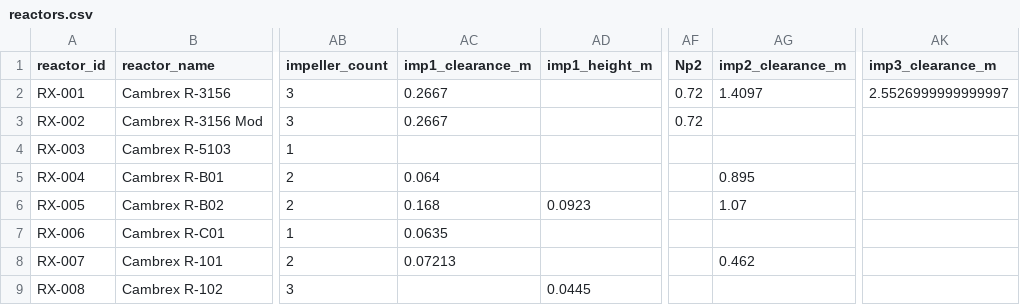
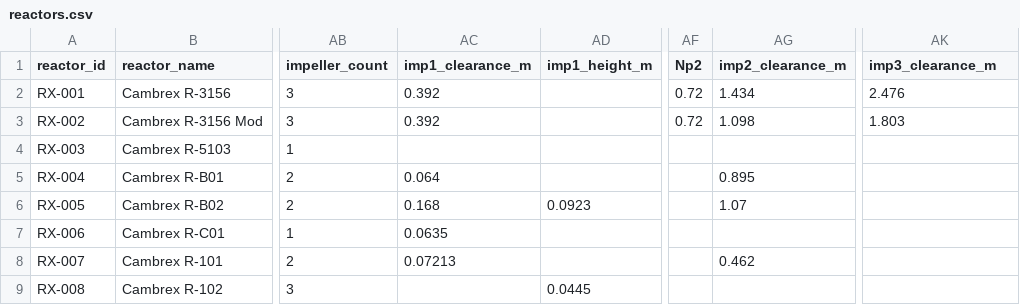
Before and after one commit to mbradfield-tk/mixing_lab, a CSV file: data/reactors.csv, drawn as a sheet; only a part is shown, gaps mark what is left out; the diff names each change by its address in the sheet, - before the commit and + after, or states it on an @@ line.

Commit message:
(mb) updated reactor db and added features to 2D reactor render tool

```diff
--- a/data/reactors.csv
+++ b/data/reactors.csv
-AC2:AC3 (imp1_clearance_m): 0.2667
+AC2:AC3 (imp1_clearance_m): 0.392
-AG2 (imp2_clearance_m): 1.4097
+AG2 (imp2_clearance_m): 1.434
-AK2 (imp3_clearance_m): 2.5526999999999997
+AK2 (imp3_clearance_m): 2.476
-AG3 (imp2_clearance_m): (empty)
+AG3 (imp2_clearance_m): 1.098
-AK3 (imp3_clearance_m): (empty)
+AK3 (imp3_clearance_m): 1.803
```
Also changed, not shown: 2 other files.
